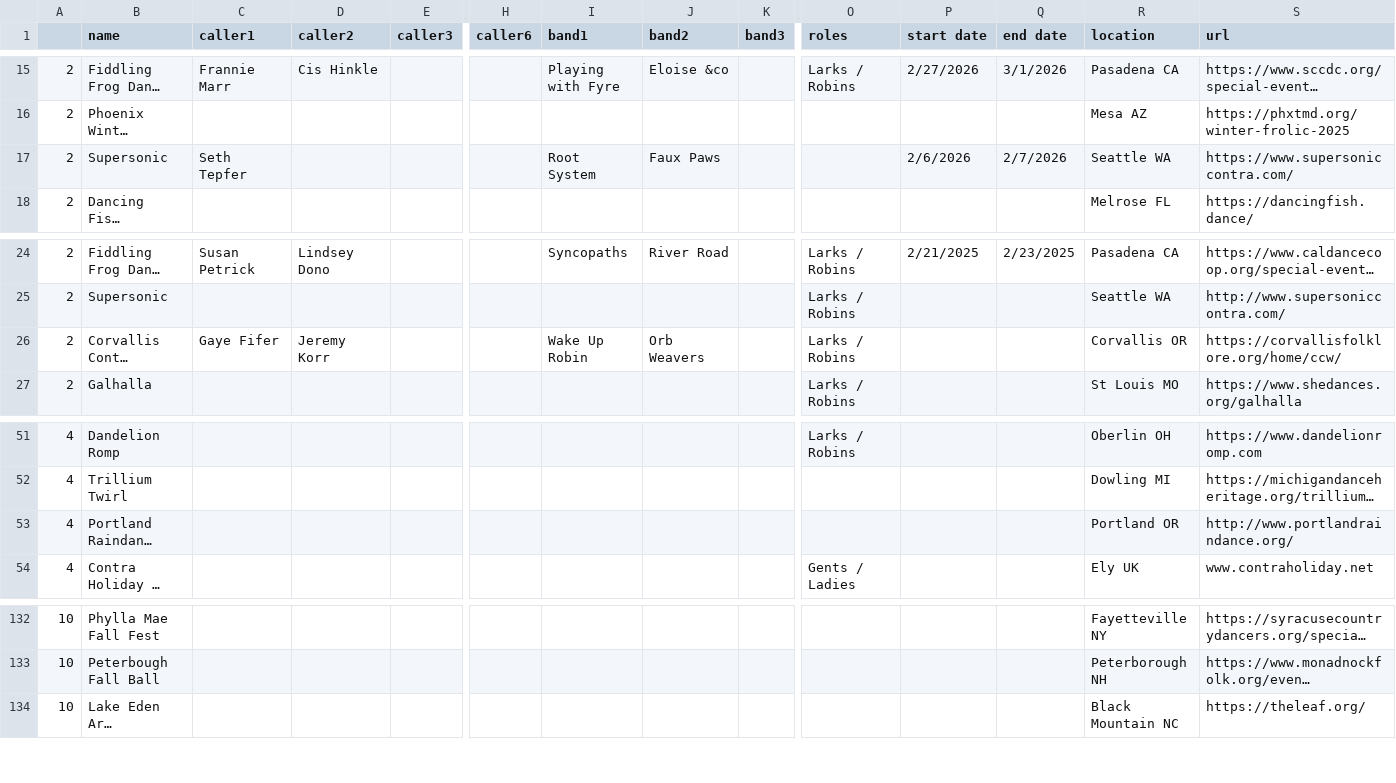
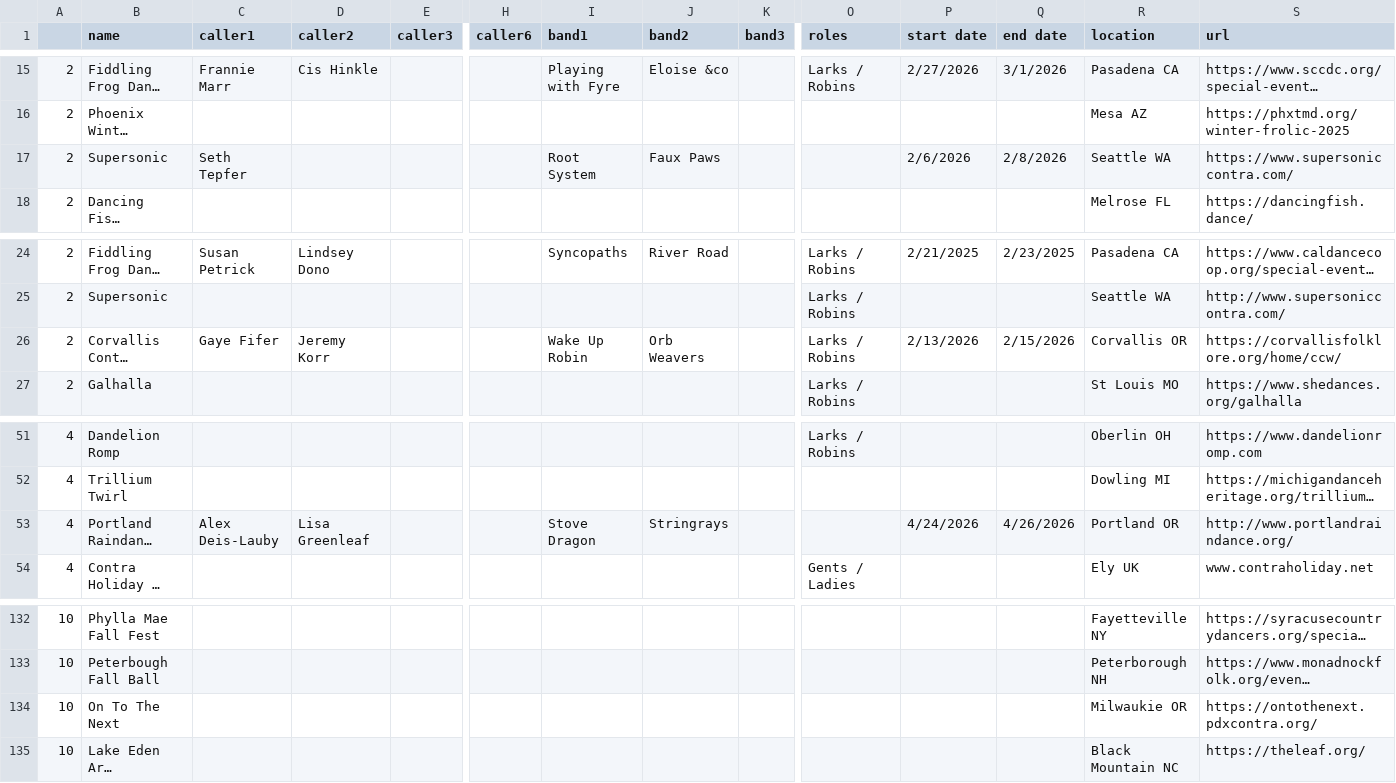
Before and after one commit to jeffkaufman/trycontra, a TSV file: events-raw-2026.tsv, drawn as a sheet; only a part is shown, gaps mark what is left out; long unchanged cells end in …; rows hold the shown columns only; the diff names each change by its address in the sheet, - before the commit and + after, or states it on an @@ line.

```diff
--- a/events-raw-2026.tsv
+++ b/events-raw-2026.tsv
-Q17 (end date): 2/7/2026
+Q17 (end date): 2/8/2026
-P26 (start date): (empty)
+P26 (start date): 2/13/2026
-Q26 (end date): (empty)
+Q26 (end date): 2/15/2026
-C53 (caller1): (empty)
+C53 (caller1): Alex Deis-Lauby
-D53 (caller2): (empty)
+D53 (caller2): Lisa Greenleaf
-I53 (band1): (empty)
+I53 (band1): Stove Dragon
-J53 (band2): (empty)
+J53 (band2): Stringrays
-P53 (start date): (empty)
+P53 (start date): 4/24/2026
-Q53 (end date): (empty)
+Q53 (end date): 4/26/2026
+row 134: 10 | On To The Next |  |  |  |  |  |  |  |  |  |  | Milwaukie OR | https://ontothenext.pdxcontra.org/
```
Also changed, not shown: events-raw-2025.tsv, 1 other file.
